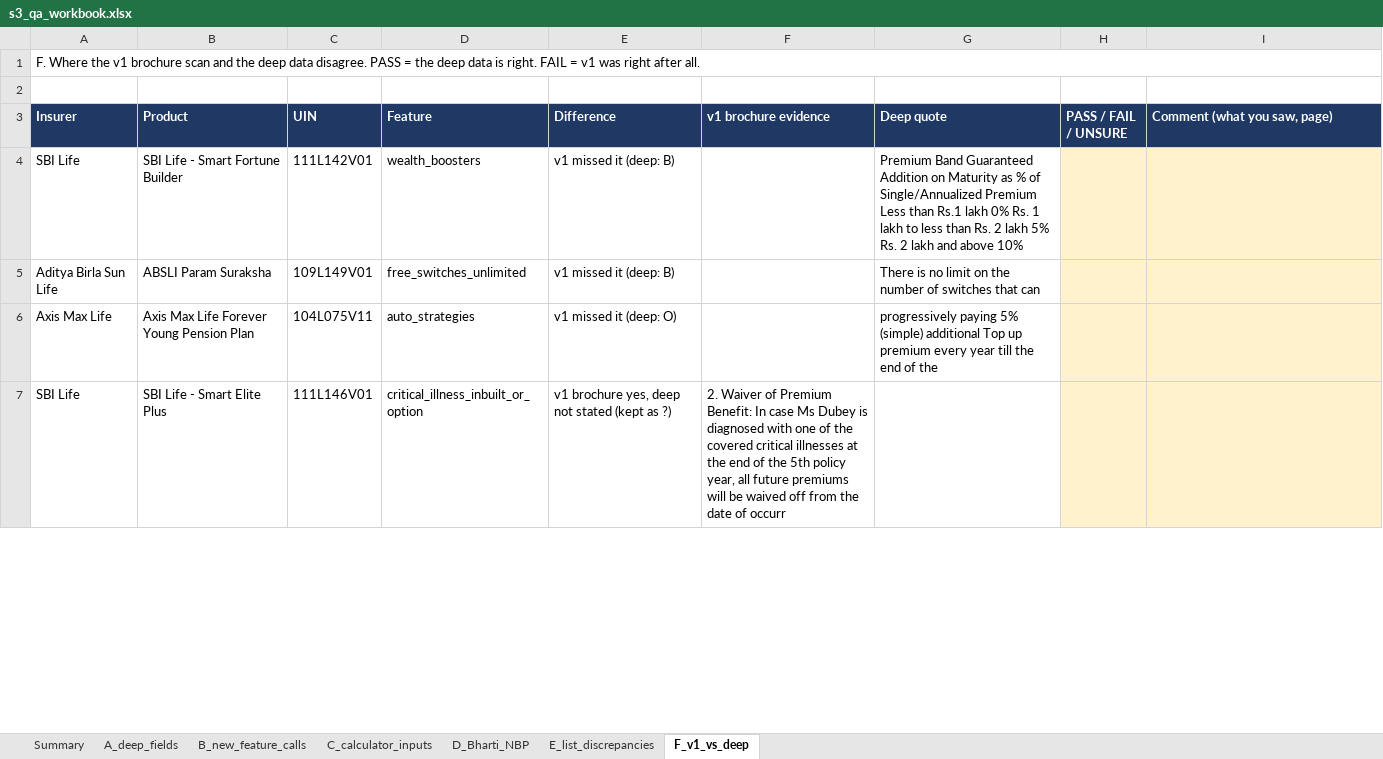
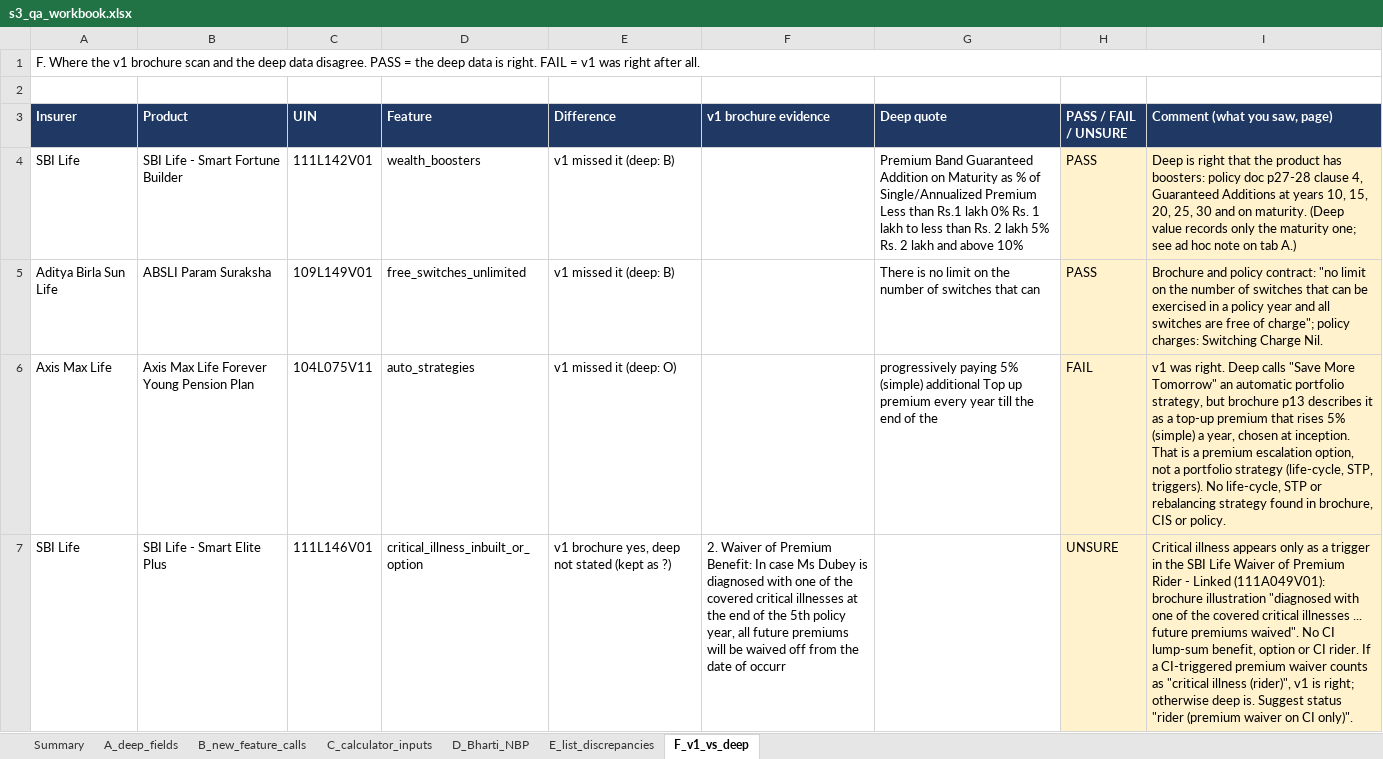
Before and after one commit to ahen-can/li-product-docs, an Excel workbook: qa/s3/s3_qa_workbook.xlsx, sheet F_v1_vs_deep, drawn as a sheet; only a part is shown; values as stored, in another font and other column widths than the file's, no borders; the diff covers the shown part only; the diff names each change by its address in the sheet, - before the commit and + after, or states it on an @@ line.

```diff
--- a/qa/s3/s3_qa_workbook.xlsx (sheet F_v1_vs_deep)
+++ b/qa/s3/s3_qa_workbook.xlsx (sheet F_v1_vs_deep)
-H4:H5 (PASS / FAIL / UNSURE): (empty)
+H4:H5 (PASS / FAIL / UNSURE): PASS
-I4 (Comment (what you saw, page)): (empty)
+I4 (Comment (what you saw, page)): Deep is right that the product has boosters: policy doc p27-28 clause 4, Guaranteed Additions at years 10, 15, 20, 25, 30 and on maturity. (Deep value records only the maturity one; see ad hoc note on tab A.)
-I5 (Comment (what you saw, page)): (empty)
+I5 (Comment (what you saw, page)): Brochure and policy contract: "no limit on the number of switches that can be exercised in a policy year and all switches are free of charge"; policy charges: Switching Charge Nil.
-H6 (PASS / FAIL / UNSURE): (empty)
+H6 (PASS / FAIL / UNSURE): FAIL
-I6 (Comment (what you saw, page)): (empty)
+I6 (Comment (what you saw, page)): v1 was right. Deep calls "Save More Tomorrow" an automatic portfolio strategy, but brochure p13 describes it as a top-up premium that rises 5% (simple) a year, chosen at inception. That is a premium escalation option, not a portfolio strategy (life-cycle, STP, triggers). No life-cycle, STP or rebalancing strategy found in brochure, CIS or policy.
-H7 (PASS / FAIL / UNSURE): (empty)
+H7 (PASS / FAIL / UNSURE): UNSURE
-I7 (Comment (what you saw, page)): (empty)
+I7 (Comment (what you saw, page)): Critical illness appears only as a trigger in the SBI Life Waiver of Premium Rider - Linked (111A049V01): brochure illustration "diagnosed with one of the covered critical illnesses ... future premiums waived". No CI lump-sum benefit, option or CI rider. If a CI-triggered premium waiver counts as "critical illness (rider)", v1 is right; otherwise deep is. Suggest status "rider (premium waiver on CI only)".
```
Also changed, not shown: 22 edited cells elsewhere in this sheet, sheet A_deep_fields, sheet B_new_feature_calls, sheet C_calculator_inputs, sheet E_list_discrepancies, sheet D_Bharti_NBP, sheet Summary, 1 other file.
